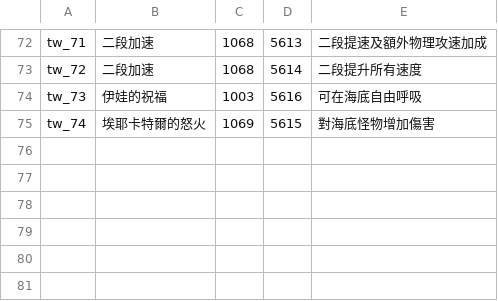
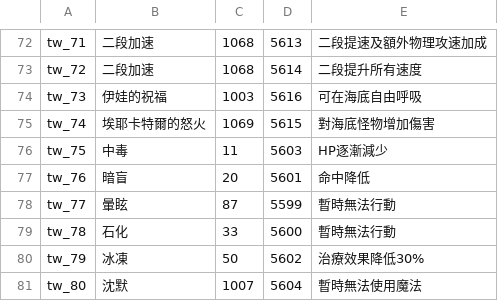
Before and after one commit to oberon-wu/teon-lang, a CSV file: buff/buff_tw.csv, drawn as a sheet; only a part is shown, gaps mark what is left out.

```diff
--- a/buff/buff_tw.csv
+++ b/buff/buff_tw.csv
@@ -75 +75,7 @@ tw_73,伊娃的祝福,1003,5616,可在海底自由呼吸
 tw_74,埃耶卡特爾的怒火,1069,5615,對海底怪物增加傷害
+tw_75,中毒,11,5603,HP逐漸減少
+tw_76,暗盲,20,5601,命中降低
+tw_77,暈眩,87,5599,暫時無法行動
+tw_78,石化,33,5600,暫時無法行動
+tw_79,冰凍,50,5602,治療效果降低30%
+tw_80,沈默,1007,5604,暫時無法使用魔法
```
Also changed, not shown: desc/desc_tw.csv, skill/skill_tw.csv.
